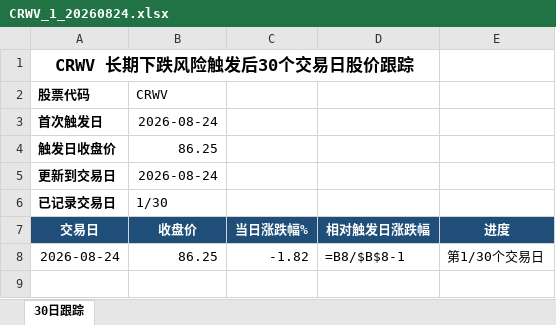
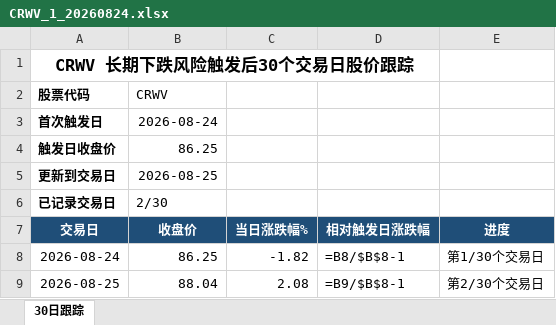
Before and after one commit to chaochao1006/stock-monitor-cloud, an Excel workbook: data/drop/drop-BOLL/EXCLE/CRWV_1_20260824.xlsx, sheet 30日跟踪, drawn as a sheet; values as stored, in another font and other column widths than the file's, no borders; formulas without a stored value are shown as written; charts and pictures not drawn; the diff names each change by its address in the sheet, - before the commit and + after, or states it on an @@ line.

```diff
--- a/data/drop/drop-BOLL/EXCLE/CRWV_1_20260824.xlsx (sheet 30日跟踪)
+++ b/data/drop/drop-BOLL/EXCLE/CRWV_1_20260824.xlsx (sheet 30日跟踪)
-B5 (收盘价): 2026-08-24
+B5 (收盘价): 2026-08-25
-B6 (收盘价): 1/30
+B6 (收盘价): 2/30
+row 9: 2026-08-25 | 88.04 | 2.08 | =B9/$B$8-1 | 第2/30个交易日
```
Also changed, not shown: charts or pictures, data/BOLL/EXCLE/MU_1_20260824.xlsx, data/BOLL/EXCLE/QCOM_1_20260824.xlsx, 46 other files.
